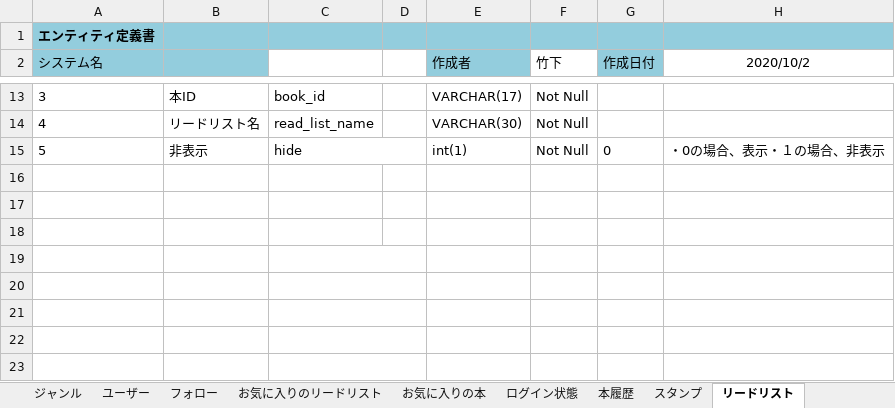
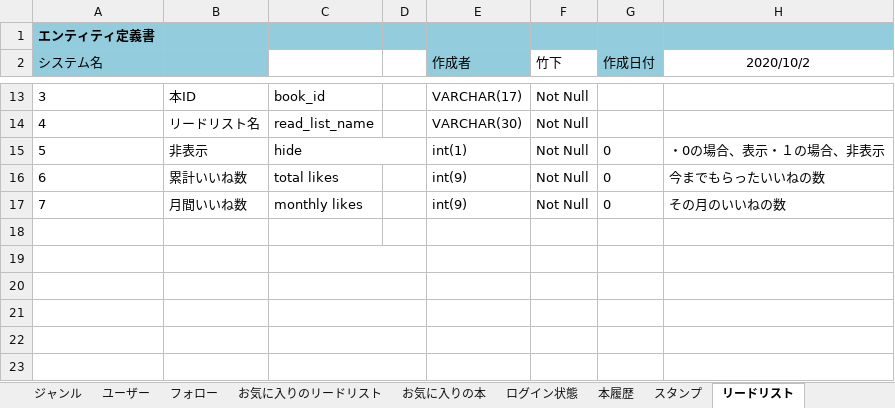
Before and after one commit to xenom0514/Review_site, an Excel workbook: DB設計書/DB設計書.xlsx, sheet リードリスト, drawn as a sheet; only a part is shown, gaps mark what is left out; values as stored, in another font and other column widths than the file's, no borders; the diff names each change by its address in the sheet, - before the commit and + after, or states it on an @@ line.

```diff
--- a/DB設計書/DB設計書.xlsx (sheet リードリスト)
+++ b/DB設計書/DB設計書.xlsx (sheet リードリスト)
-row 16: (empty)
+row 16: 6 | 累計いいね数 | total likes |  | int(9) | Not Null | 0 | 今までもらったいいねの数
-row 17: (empty)
+row 17: 7 | 月間いいね数 | monthly likes |  | int(9) | Not Null | 0 | その月のいいねの数
```
Also changed, not shown: sheet ログイン状態, sheet ユーザー, other sheet tabs, charts or pictures, 5 other files.
